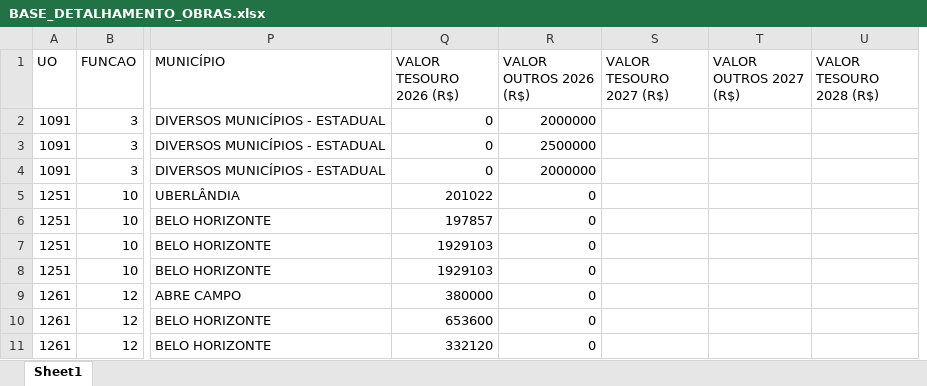
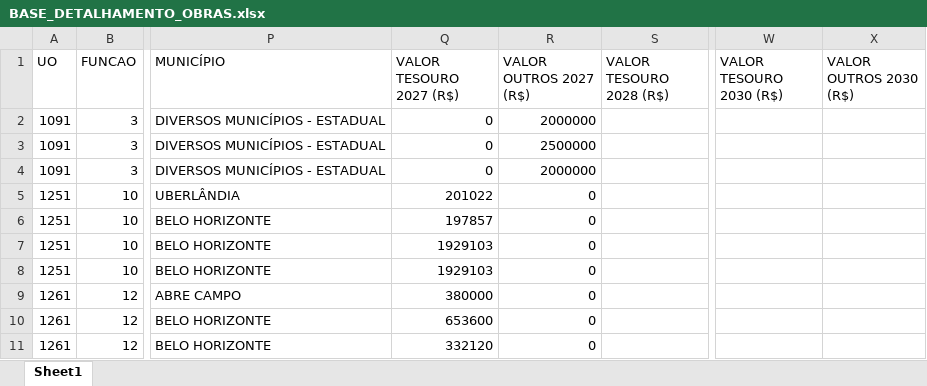
Before and after one commit to splor-mg/dados-ppo-2027, an Excel workbook: data/BASE_DETALHAMENTO_OBRAS.xlsx, sheet Sheet1, drawn as a sheet; only a part is shown, gaps mark what is left out; values as stored, in another font and other column widths than the file's, no borders; removed rows and columns are numbered as before the commit, all else as after; the diff names each change by its address in the sheet, - before the commit and + after, or states it on an @@ line.

```diff
--- a/data/BASE_DETALHAMENTO_OBRAS.xlsx (sheet Sheet1)
+++ b/data/BASE_DETALHAMENTO_OBRAS.xlsx (sheet Sheet1)
-column S (VALOR TESOURO 2027 (R$)), empty
-column T (VALOR OUTROS 2027 (R$)), empty
+column W (VALOR TESOURO 2030 (R$)), empty
+column X (VALOR OUTROS 2030 (R$)), empty
-Q1: VALOR TESOURO 2026 (R$)
+Q1: VALOR TESOURO 2027 (R$)
-R1: VALOR OUTROS 2026 (R$)
+R1: VALOR OUTROS 2027 (R$)
```
Also changed, not shown: data/BASE_CATEGORIA_PESSOAL.xlsx, data/BASE_ORCAM_DESPESA_ITEM_FISCAL.xlsx, 6 other files.
